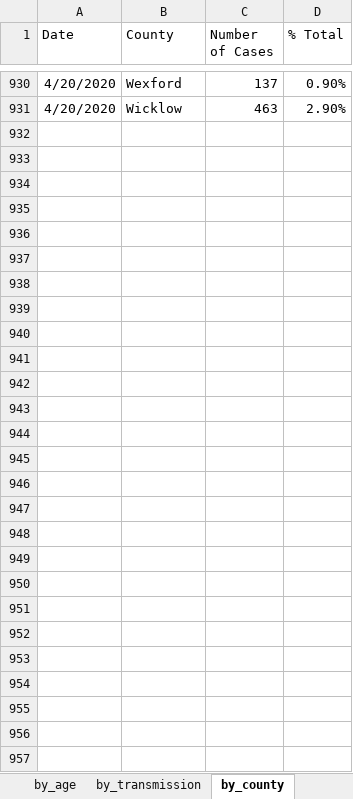
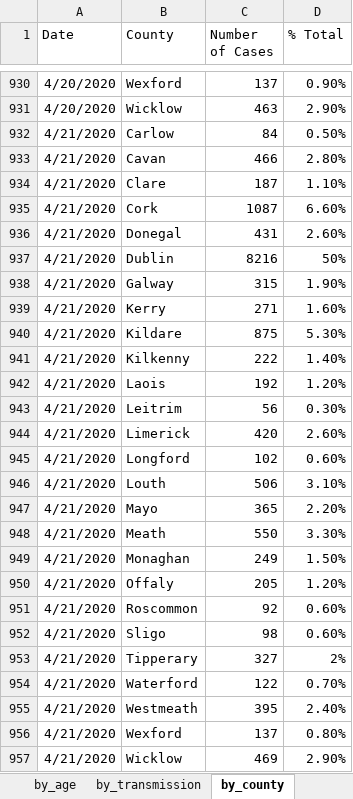
Before and after one commit to hamilton-institute/covid19ireland, an Excel workbook: shiny/covid19_hamilton/latest_irish_data.xlsx, sheet by_county, drawn as a sheet; only a part is shown, gaps mark what is left out; values as stored, in another font and other column widths than the file's, no borders; the diff names each change by its address in the sheet, - before the commit and + after, or states it on an @@ line.

```diff
--- a/shiny/covid19_hamilton/latest_irish_data.xlsx (sheet by_county)
+++ b/shiny/covid19_hamilton/latest_irish_data.xlsx (sheet by_county)
+row 932: 4/21/2020 | Carlow | 84 | 0.50%
+row 933: 4/21/2020 | Cavan | 466 | 2.80%
+row 934: 4/21/2020 | Clare | 187 | 1.10%
+row 935: 4/21/2020 | Cork | 1087 | 6.60%
+row 936: 4/21/2020 | Donegal | 431 | 2.60%
+row 937: 4/21/2020 | Dublin | 8216 | 50%
+row 938: 4/21/2020 | Galway | 315 | 1.90%
+row 939: 4/21/2020 | Kerry | 271 | 1.60%
+row 940: 4/21/2020 | Kildare | 875 | 5.30%
+row 941: 4/21/2020 | Kilkenny | 222 | 1.40%
+row 942: 4/21/2020 | Laois | 192 | 1.20%
+row 943: 4/21/2020 | Leitrim | 56 | 0.30%
+row 944: 4/21/2020 | Limerick | 420 | 2.60%
+row 945: 4/21/2020 | Longford | 102 | 0.60%
+row 946: 4/21/2020 | Louth | 506 | 3.10%
+row 947: 4/21/2020 | Mayo | 365 | 2.20%
+row 948: 4/21/2020 | Meath | 550 | 3.30%
+row 949: 4/21/2020 | Monaghan | 249 | 1.50%
+row 950: 4/21/2020 | Offaly | 205 | 1.20%
+row 951: 4/21/2020 | Roscommon | 92 | 0.60%
+row 952: 4/21/2020 | Sligo | 98 | 0.60%
+row 953: 4/21/2020 | Tipperary | 327 | 2%
+row 954: 4/21/2020 | Waterford | 122 | 0.70%
+row 955: 4/21/2020 | Westmeath | 395 | 2.40%
+row 956: 4/21/2020 | Wexford | 137 | 0.80%
+row 957: 4/21/2020 | Wicklow | 469 | 2.90%
```
Also changed, not shown: sheet by_age, sheet totals, sheet by_gender, sheet by_transmission, sheet gender_deaths, sheet NI_totals, 1 more sheet, 4 other files.
